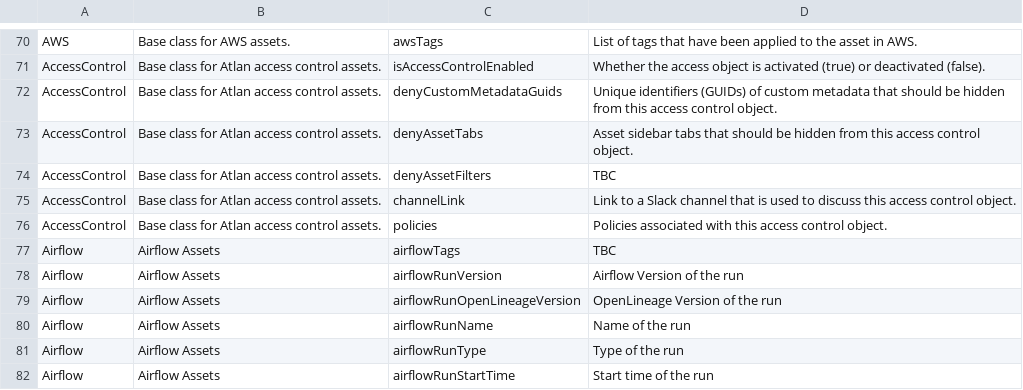
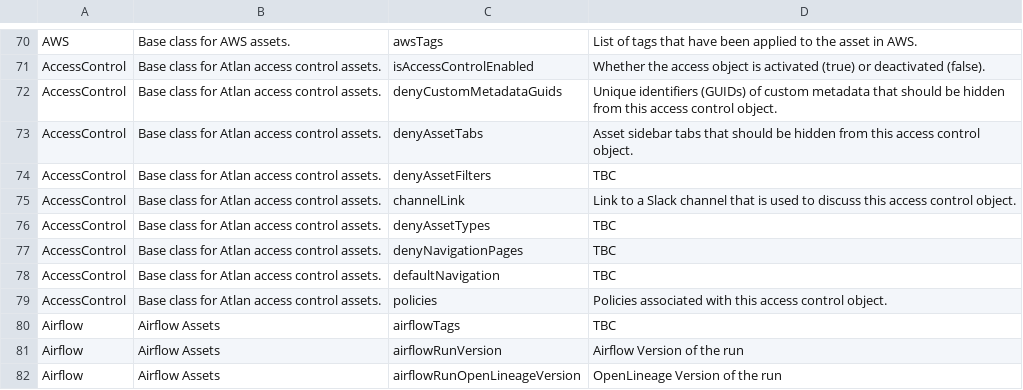
Before and after one commit to atlanhq/atlan-java, a CSV file: src/main/resources/attributes.csv, drawn as a sheet; only a part is shown, gaps mark what is left out; the shorter side is filled out with more unchanged rows.

Commit message:
Model updates (access control personalization)
Signed-off-by: Christopher Grote <cmgrote@users.noreply.github.com>

```diff
--- a/src/main/resources/attributes.csv
+++ b/src/main/resources/attributes.csv
@@ -75,2 +75,5 @@ AccessControl,Base class for Atlan access control assets.,denyAssetFilters,TBC
 AccessControl,Base class for Atlan access control assets.,channelLink,Link to a Slack channel that is used to discuss this access control object.
+AccessControl,Base class for Atlan access control assets.,denyAssetTypes,TBC
+AccessControl,Base class for Atlan access control assets.,denyNavigationPages,TBC
+AccessControl,Base class for Atlan access control assets.,defaultNavigation,TBC
 AccessControl,Base class for Atlan access control assets.,policies,Policies associated with this access control object.
```
Also changed, not shown: 9 other files.
